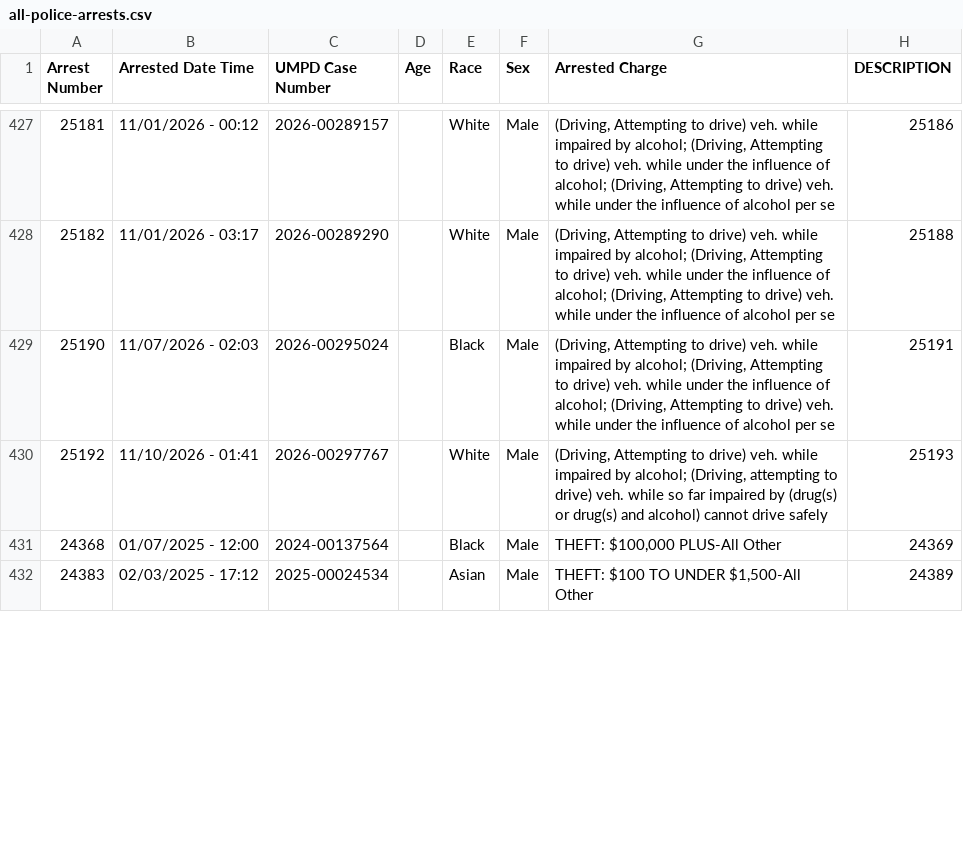
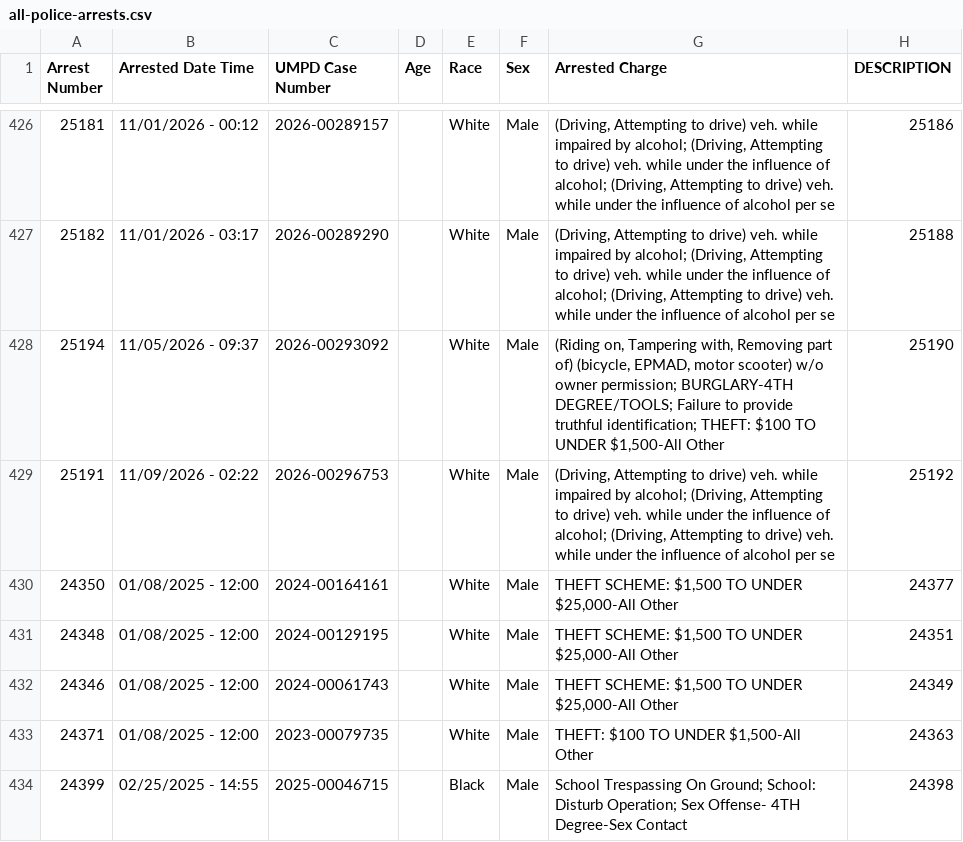
Before and after one commit to dwillis/umpd-logs, a CSV file: data/all-police-arrests.csv, drawn as a sheet; only a part is shown, gaps mark what is left out; the shorter side is filled out with more unchanged rows; the diff covers the shown part only.

```diff
--- a/data/all-police-arrests.csv
+++ b/data/all-police-arrests.csv
@@ -428 +427,8 @@ Arrest Number,Arrested Date Time,UMPD Case Number,Age,Race,Sex,Arrested Charge,D
 25182,11/01/2026 - 03:17,2026-00289290,,White,Male,"(Driving, Attempting to drive) veh. while impaired by alcohol; (Driving, Attempting to drive) veh. while under the influence of alcohol; (Driving, Attempting to drive) veh. while under the influence of alcohol per se",25188
+25194,11/05/2026 - 09:37,2026-00293092,,White,Male,"(Riding on, Tampering with, Removing part of) (bicycle, EPMAD, motor scooter) w/o owner permission; BURGLARY-4TH DEGREE/TOOLS; Failure to provide truthful identification; THEFT: $100 TO UNDER $1,500-All Other",25190
+25191,11/09/2026 - 02:22,2026-00296753,,White,Male,"(Driving, Attempting to drive) veh. while impaired by alcohol; (Driving, Attempting to drive) veh. while under the influence of alcohol; (Driving, Attempting to drive) veh. while under the influence of alcohol per se",25192
+24350,01/08/2025 - 12:00,2024-00164161,,White,Male,"THEFT SCHEME: $1,500 TO UNDER $25,000-All Other",24377
+24348,01/08/2025 - 12:00,2024-00129195,,White,Male,"THEFT SCHEME: $1,500 TO UNDER $25,000-All Other",24351
+24346,01/08/2025 - 12:00,2024-00061743,,White,Male,"THEFT SCHEME: $1,500 TO UNDER $25,000-All Other",24349
+24371,01/08/2025 - 12:00,2023-00079735,,White,Male,"THEFT: $100 TO UNDER $1,500-All Other",24363
+24399,02/25/2025 - 14:55,2025-00046715,,Black,Male,School Trespassing On Ground; School: Disturb Operation; Sex Offense- 4TH Degree-Sex Contact,24398
```
Also changed, not shown: 4 added rows, 6 removed rows, 6 moved rows and 19 edited cells elsewhere in this file, data/new_cases.csv, data/updated-activities.csv, 1 other file.
